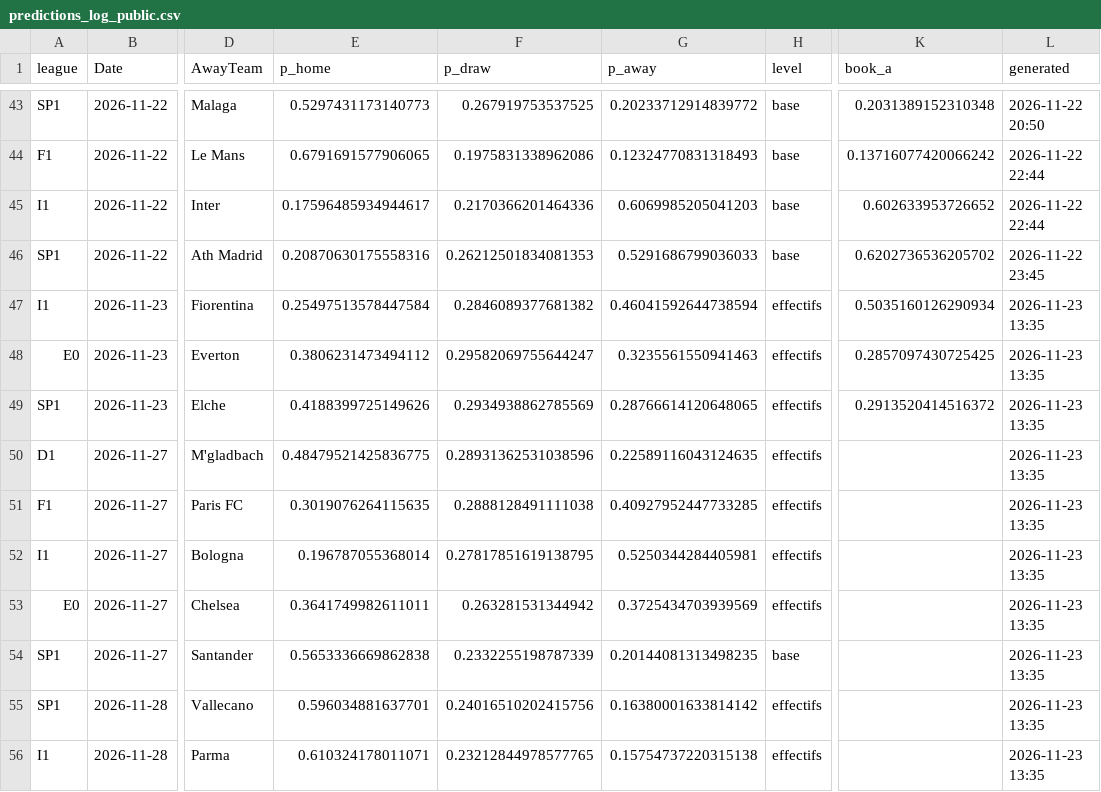
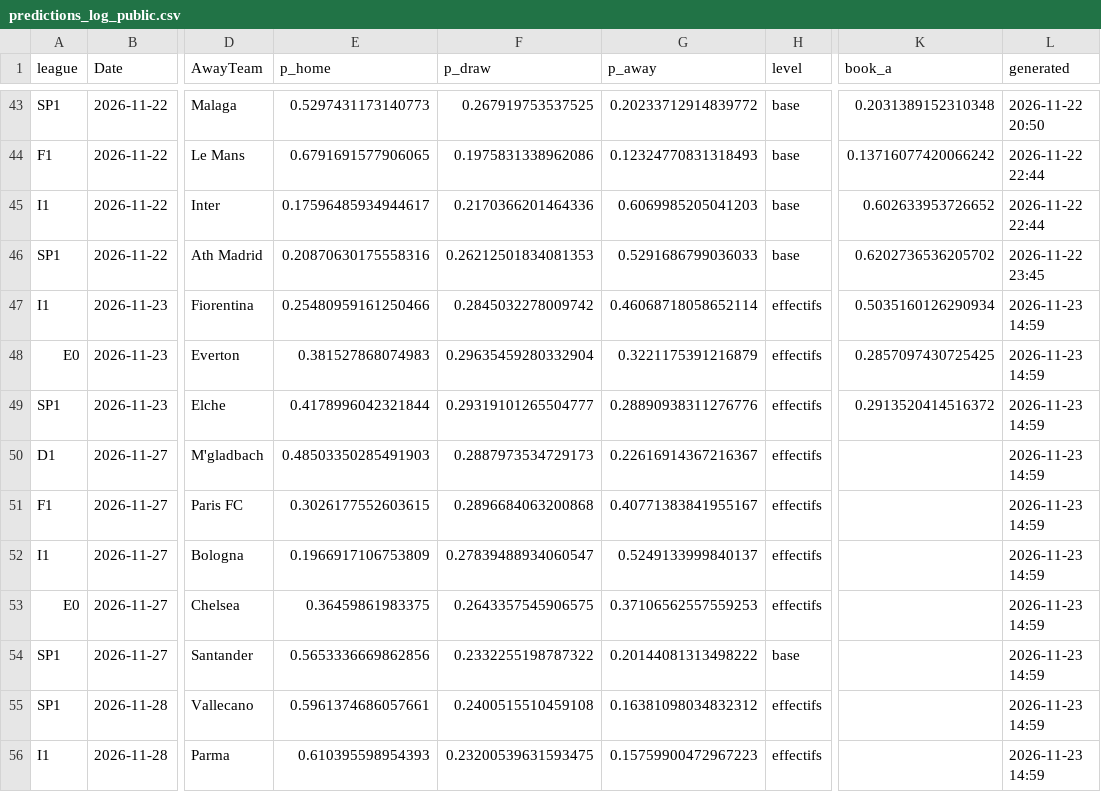
Before and after one commit to enzoleclercq2003-hue/pronostics, a CSV file: results/predictions_log_public.csv, drawn as a sheet; only a part is shown, gaps mark what is left out; the diff covers the shown part only; the diff names each change by its address in the sheet, - before the commit and + after, or states it on an @@ line.

Commit message:
Journal de suivi du site

```diff
--- a/results/predictions_log_public.csv
+++ b/results/predictions_log_public.csv
-E47 (p_home): 0.25497513578447584
+E47 (p_home): 0.25480959161250466
-F47 (p_draw): 0.2846089377681382
+F47 (p_draw): 0.2845032278009742
-G47 (p_away): 0.46041592644738594
+G47 (p_away): 0.46068718058652114
-L47:L56 (generated): 2026-11-23 13:35
+L47:L56 (generated): 2026-11-23 14:59
-E48 (p_home): 0.3806231473494112
+E48 (p_home): 0.381527868074983
-F48 (p_draw): 0.29582069755644247
+F48 (p_draw): 0.29635459280332904
-G48 (p_away): 0.3235561550941463
+G48 (p_away): 0.3221175391216879
-E49 (p_home): 0.4188399725149626
+E49 (p_home): 0.4178996042321844
-F49 (p_draw): 0.2934938862785569
+F49 (p_draw): 0.29319101265504777
-G49 (p_away): 0.28766614120648065
+G49 (p_away): 0.28890938311276776
-E50 (p_home): 0.48479521425836775
+E50 (p_home): 0.48503350285491903
-F50 (p_draw): 0.28931362531038596
+F50 (p_draw): 0.2887973534729173
-G50 (p_away): 0.22589116043124635
+G50 (p_away): 0.22616914367216367
-E51 (p_home): 0.3019076264115635
+E51 (p_home): 0.3026177552603615
-F51 (p_draw): 0.2888128491111038
+F51 (p_draw): 0.2896684063200868
-G51 (p_away): 0.40927952447733285
+G51 (p_away): 0.40771383841955167
-E52 (p_home): 0.196787055368014
+E52 (p_home): 0.1966917106753809
-F52 (p_draw): 0.27817851619138795
+F52 (p_draw): 0.27839488934060547
-G52 (p_away): 0.5250344284405981
+G52 (p_away): 0.5249133999840137
-E53 (p_home): 0.3641749982611011
+E53 (p_home): 0.36459861983375
-F53 (p_draw): 0.263281531344942
+F53 (p_draw): 0.2643357545906575
-G53 (p_away): 0.3725434703939569
+G53 (p_away): 0.37106562557559253
-E54 (p_home): 0.5653336669862838
+E54 (p_home): 0.5653336669862856
-F54 (p_draw): 0.2332255198787339
+F54 (p_draw): 0.2332255198787322
-G54 (p_away): 0.20144081313498235
+G54 (p_away): 0.20144081313498222
-E55 (p_home): 0.596034881637701
+E55 (p_home): 0.5961374686057661
-F55 (p_draw): 0.24016510202415756
+F55 (p_draw): 0.2400515510459108
-G55 (p_away): 0.16380001633814142
+G55 (p_away): 0.16381098034832312
-E56 (p_home): 0.610324178011071
+E56 (p_home): 0.610395598954393
-F56 (p_draw): 0.23212844978577765
+F56 (p_draw): 0.23200539631593475
-G56 (p_away): 0.15754737220315138
+G56 (p_away): 0.15759900472967223
```
Also changed, not shown: 152 edited cells elsewhere in this file.
